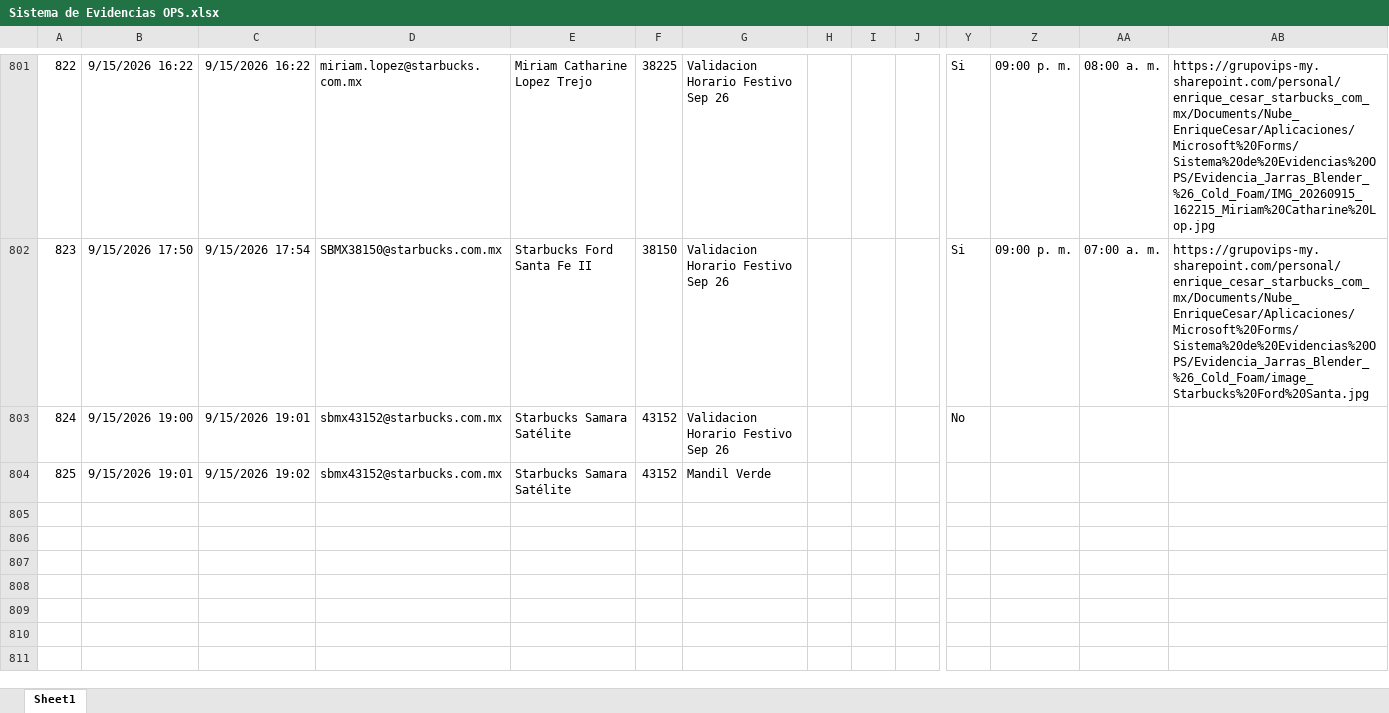
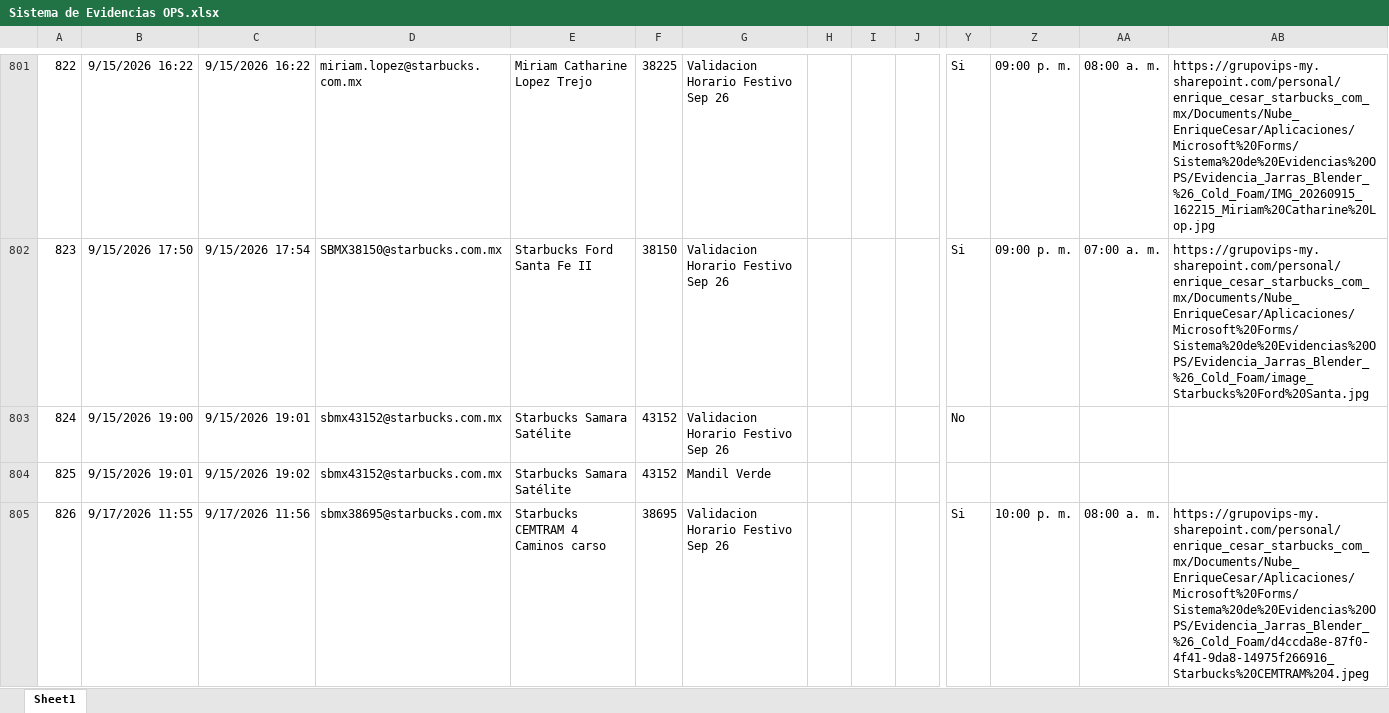
Before and after one commit to sbx-mex/Sistemas_Evidencias_Ops, an Excel workbook: cms/Sistema de Evidencias OPS.xlsx, sheet Sheet1, drawn as a sheet; only a part is shown, gaps mark what is left out; values as stored, in another font and other column widths than the file's, no borders; table styles not drawn; rows hold the shown columns only; the diff names each change by its address in the sheet, - before the commit and + after, or states it on an @@ line.

Commit message:
Add files via upload

```diff
--- a/cms/Sistema de Evidencias OPS.xlsx (sheet Sheet1)
+++ b/cms/Sistema de Evidencias OPS.xlsx (sheet Sheet1)
+row 805: 826 | 9/17/2026 11:55 | 9/17/2026 11:56 | sbmx38695@starbucks.com.mx | Starbucks CEMTRAM 4 Caminos carso | 38695 | Validacion Horario Festivo Sep 26 |  |  |  | Si | 10:00 p. m. | 08:00 a. m. | https://grupovips-my.sharepoint.com/personal/enrique_cesar_starbucks_com_mx/Documents/Nube_EnriqueCesar/Aplicaciones/Microsoft%20Forms/Sistema%20de%20Evidencias%20OPS/Evidencia_Jarras_Blender_%26_Cold_Foam/d4ccda8e-87f0-4f41-9da8-14975f266916_Starbucks%20CEMTRAM%204.jpeg
```
